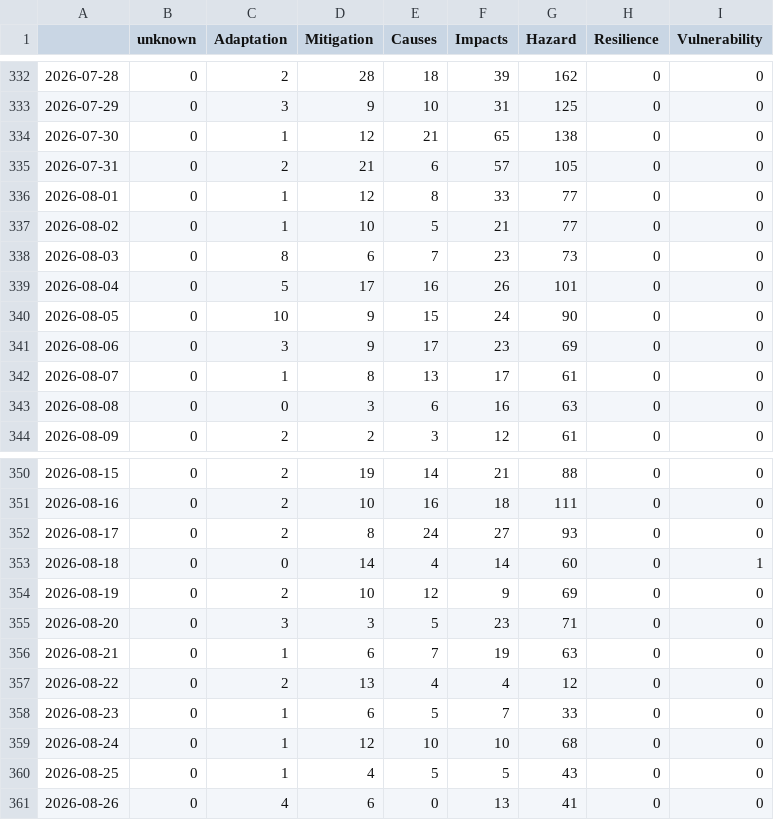
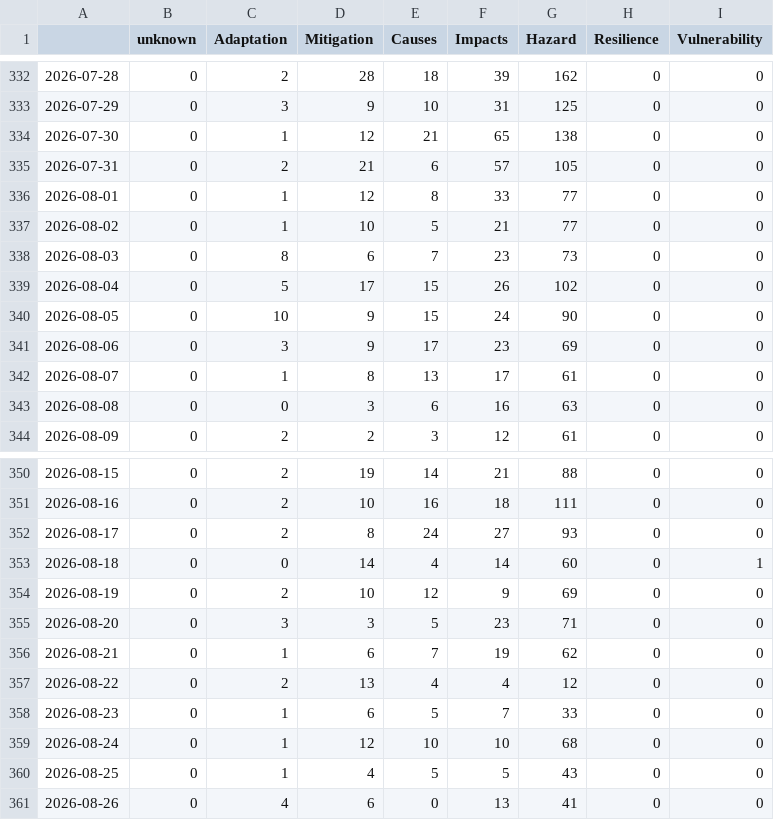
Before and after one commit to ms2329-news/collectionIsComing, a CSV file: csv/topics_date.csv, drawn as a sheet; only a part is shown, gaps mark what is left out.

```diff
--- a/csv/topics_date.csv
+++ b/csv/topics_date.csv
@@ -338,3 +338,3 @@
 2026-08-03,0,8,6,7,23,73,0,0
-2026-08-04,0,5,17,16,26,101,0,0
+2026-08-04,0,5,17,15,26,102,0,0
 2026-08-05,0,10,9,15,24,90,0,0
@@ -355,3 +355,3 @@
 2026-08-20,0,3,3,5,23,71,0,0
-2026-08-21,0,1,6,7,19,63,0,0
+2026-08-21,0,1,6,7,19,62,0,0
 2026-08-22,0,2,13,4,4,12,0,0
```
Also changed, not shown: 6 other files.
